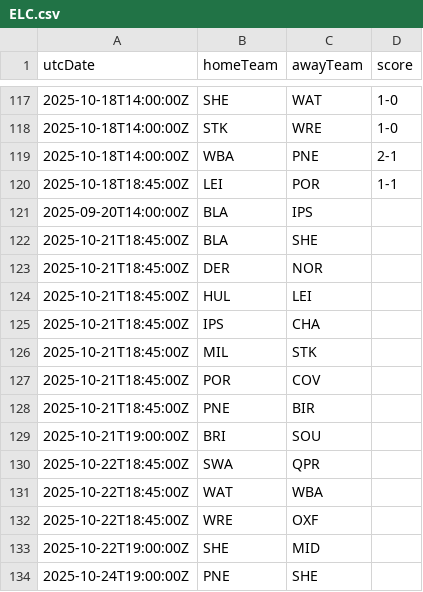
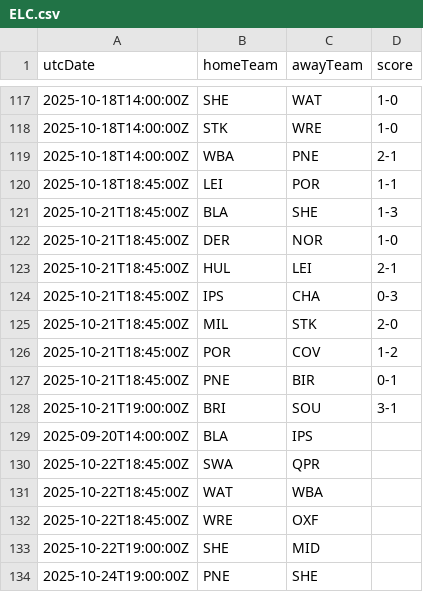
Before and after one commit to cbdq-io/datasets, a CSV file: org/football-data/data/ELC.csv, drawn as a sheet; only a part is shown, gaps mark what is left out; removed rows and columns are numbered as before the commit, all else as after; the diff names each change by its address in the sheet, - before the commit and + after, or states it on an @@ line.

```diff
--- a/org/football-data/data/ELC.csv
+++ b/org/football-data/data/ELC.csv
+row 121: 2025-10-21T18:45:00Z | BLA | SHE | 1-3
+row 122: 2025-10-21T18:45:00Z | DER | NOR | 1-0
+row 123: 2025-10-21T18:45:00Z | HUL | LEI | 2-1
+row 124: 2025-10-21T18:45:00Z | IPS | CHA | 0-3
+row 125: 2025-10-21T18:45:00Z | MIL | STK | 2-0
+row 126: 2025-10-21T18:45:00Z | POR | COV | 1-2
+row 127: 2025-10-21T18:45:00Z | PNE | BIR | 0-1
+row 128: 2025-10-21T19:00:00Z | BRI | SOU | 3-1
-row 122: 2025-10-21T18:45:00Z | BLA | SHE
-row 123: 2025-10-21T18:45:00Z | DER | NOR
-row 124: 2025-10-21T18:45:00Z | HUL | LEI
-row 125: 2025-10-21T18:45:00Z | IPS | CHA
-row 126: 2025-10-21T18:45:00Z | MIL | STK
-row 127: 2025-10-21T18:45:00Z | POR | COV
-row 128: 2025-10-21T18:45:00Z | PNE | BIR
-row 129: 2025-10-21T19:00:00Z | BRI | SOU
```
Also changed, not shown: org/football-data/data/BSA.csv.
